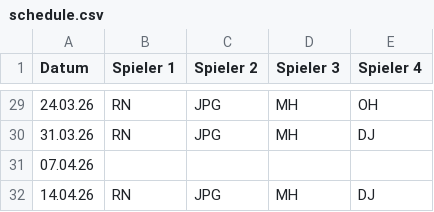
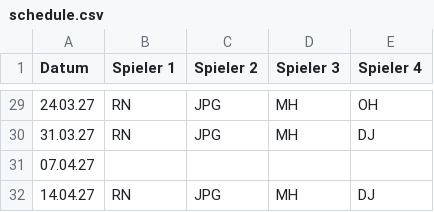
Before and after one commit to b77ypkb8vw-lab/Tennis, a CSV file: schedule.csv, drawn as a sheet; only a part is shown, gaps mark what is left out; the diff covers the shown part only.

```diff
--- a/schedule.csv
+++ b/schedule.csv
@@ -29,4 +29,4 @@
-24.03.26;RN;JPG;MH;OH
-31.03.26;RN;JPG;MH;DJ
-07.04.26;;;;
-14.04.26;RN;JPG;MH;DJ
+24.03.27;RN;JPG;MH;OH
+31.03.27;RN;JPG;MH;DJ
+07.04.27;;;;
+14.04.27;RN;JPG;MH;DJ
```
Also changed, not shown: 27 edited cells elsewhere in this file.
